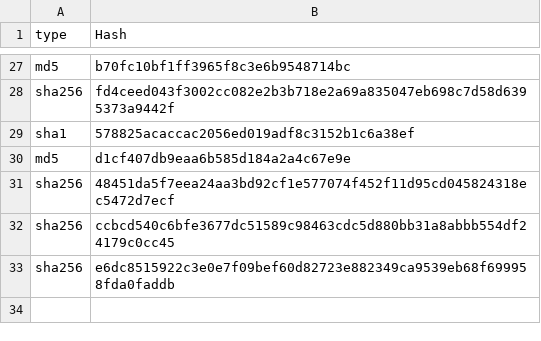
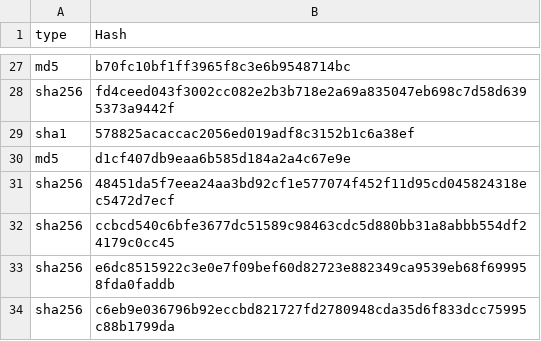
Before and after one commit to bomoca/hash, a CSV file: hash.csv, drawn as a sheet; only a part is shown, gaps mark what is left out; the diff names each change by its address in the sheet, - before the commit and + after, or states it on an @@ line.

Commit message:
hash.csv

```diff
--- a/hash.csv
+++ b/hash.csv
+row 34: sha256 | c6eb9e036796b92eccbd821727fd2780948cda35d6f833dcc75995c88b1799da
```
